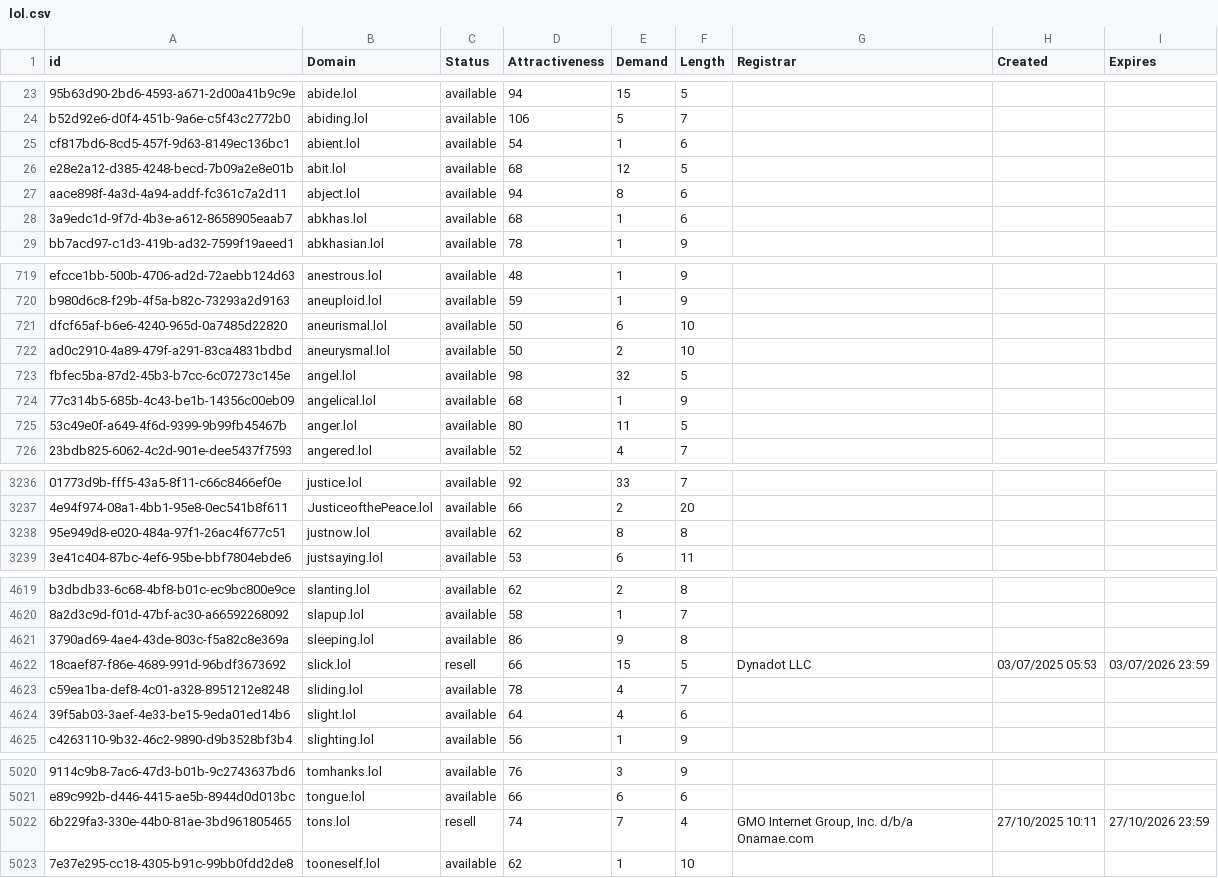
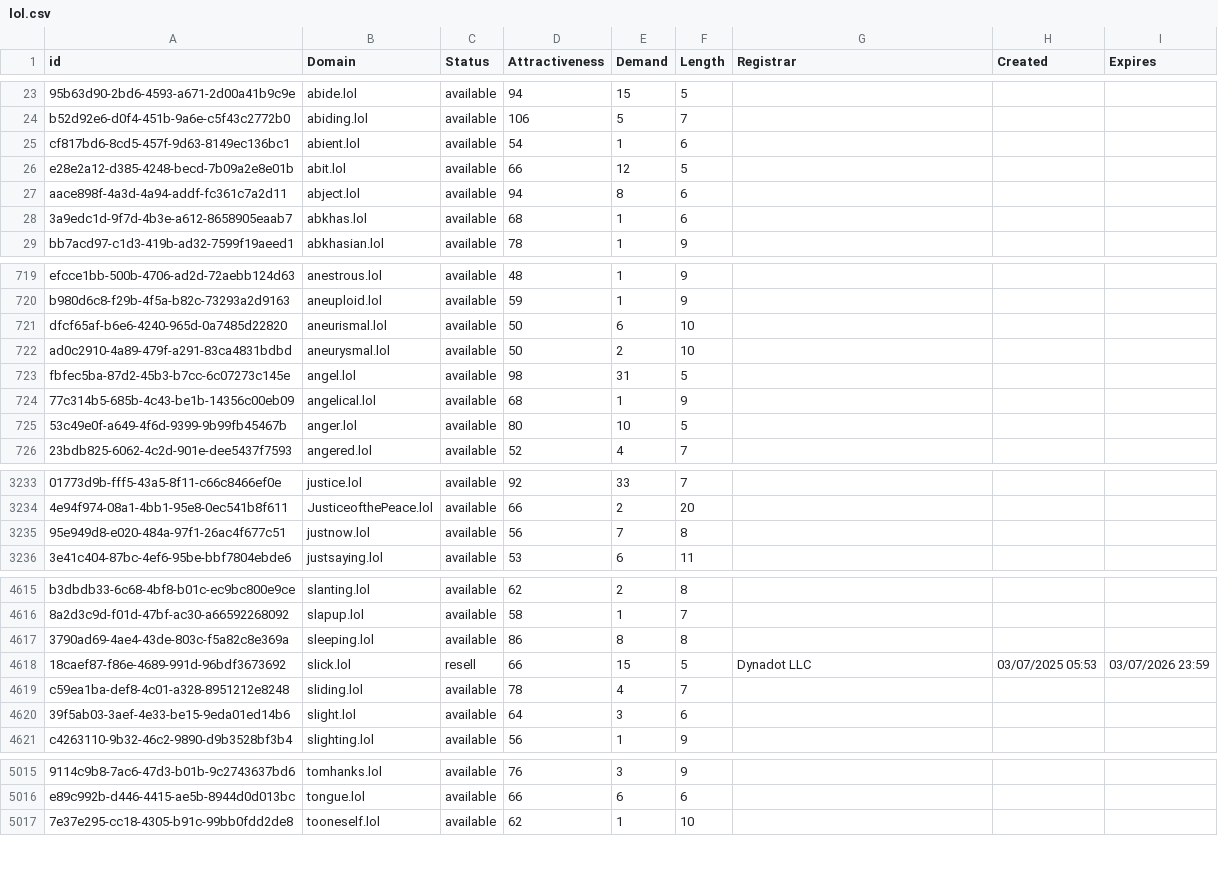
Before and after one commit to UniqueDomains/lol-oneword-domains, a CSV file: lol.csv, drawn as a sheet; only a part is shown, gaps mark what is left out; removed rows and columns are numbered as before the commit, all else as after; the diff covers the shown part only; the diff names each change by its address in the sheet, - before the commit and + after, or states it on an @@ line.

```diff
--- a/lol.csv
+++ b/lol.csv
-D26 (Attractiveness): 68
+D26 (Attractiveness): 66
-E723 (Demand): 32
+E723 (Demand): 31
-E725 (Demand): 11
+E725 (Demand): 10
-D3235 (Attractiveness): 62
+D3235 (Attractiveness): 56
-E3235 (Demand): 8
+E3235 (Demand): 7
-E4617 (Demand): 9
+E4617 (Demand): 8
-E4620 (Demand): 4
+E4620 (Demand): 3
-row 5022: 6b229fa3-330e-44b0-81ae-3bd961805465 | tons.lol | resell | 74 | 7 | 4 | GMO Internet Group, Inc. d/b/a Onamae.com | 27/10/2025 10:11 | 27/10/2026 23:59
```
Also changed, not shown: 5 removed rows and 86 edited cells elsewhere in this file, 2 other files.
